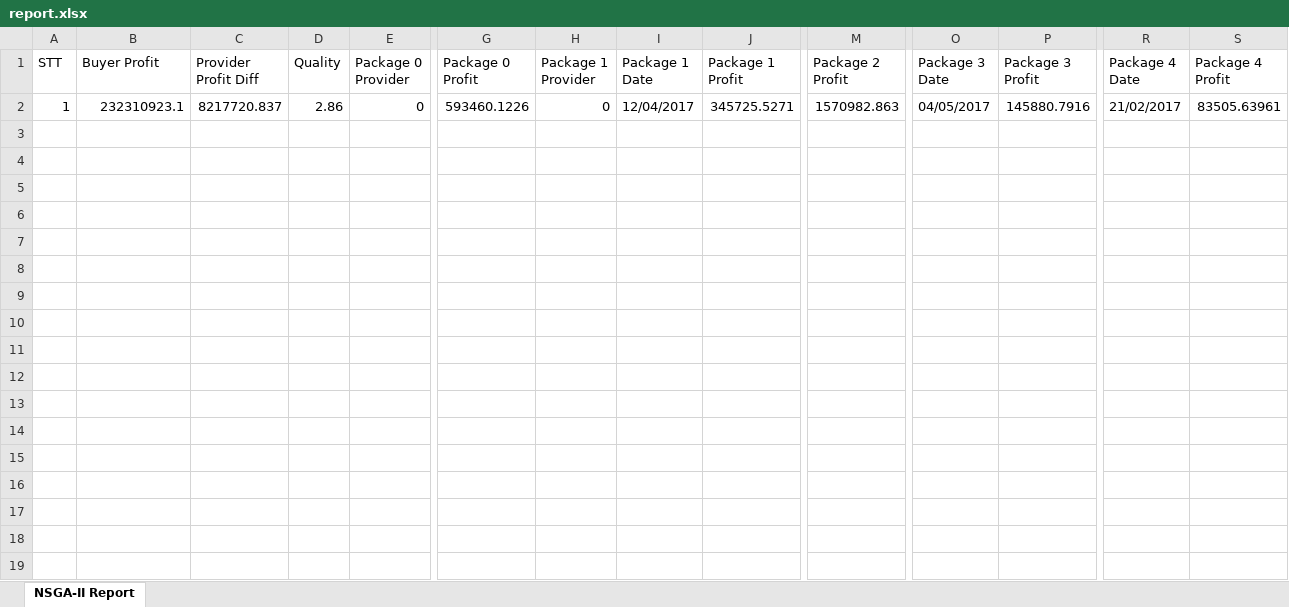
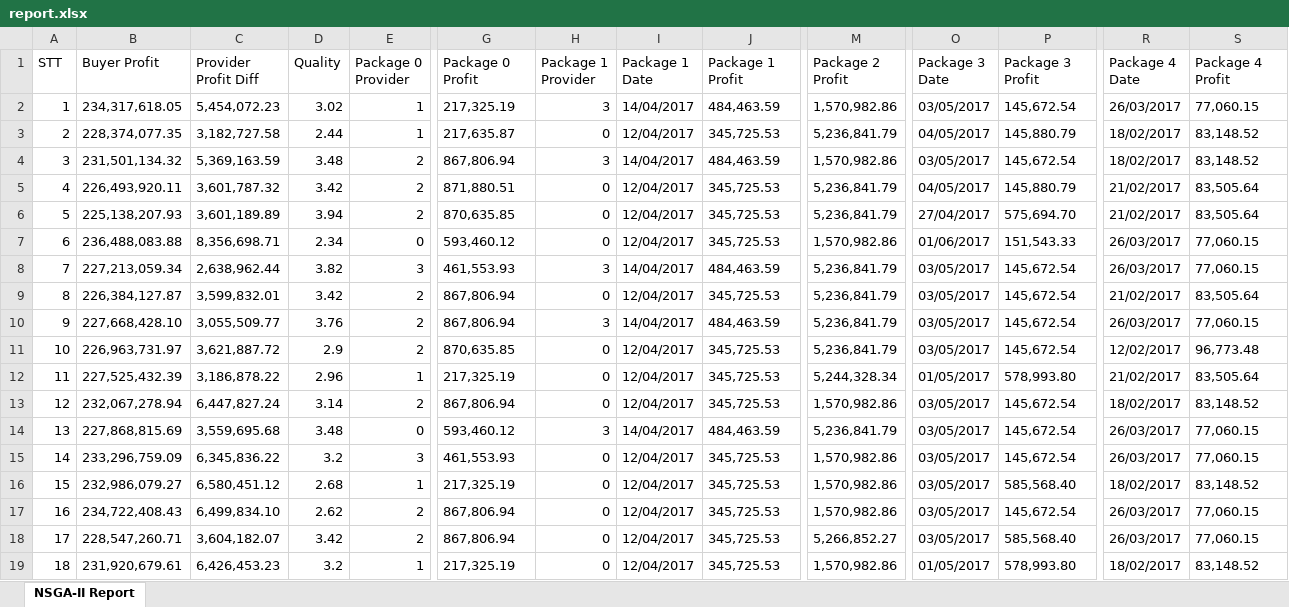
Before and after one commit to paduvi/EvolutionalProgramming, an Excel workbook: report.xlsx, sheet NSGA-II Report, drawn as a sheet; only a part is shown, gaps mark what is left out; values as stored, in another font and other column widths than the file's, no borders; rows hold the shown columns only; the diff covers the shown part only; the diff names each change by its address in the sheet, - before the commit and + after, or states it on an @@ line.

```diff
--- a/report.xlsx (sheet NSGA-II Report)
+++ b/report.xlsx (sheet NSGA-II Report)
-B2 (Buyer Profit): 232310923.1
+B2 (Buyer Profit): 234,317,618.05
-C2 (Provider Profit Diff): 8217720.837
+C2 (Provider Profit Diff): 5,454,072.23
-D2 (Quality): 2.86
+D2 (Quality): 3.02
-E2 (Package 0 Provider): 0
+E2 (Package 0 Provider): 1
-G2 (Package 0 Profit): 593460.1226
+G2 (Package 0 Profit): 217,325.19
-H2 (Package 1 Provider): 0
+H2 (Package 1 Provider): 3
-I2 (Package 1 Date): 12/04/2017
+I2 (Package 1 Date): 14/04/2017
-J2 (Package 1 Profit): 345725.5271
+J2 (Package 1 Profit): 484,463.59
-M2 (Package 2 Profit): 1570982.863
+M2 (Package 2 Profit): 1,570,982.86
-O2 (Package 3 Date): 04/05/2017
+O2 (Package 3 Date): 03/05/2017
-P2 (Package 3 Profit): 145880.7916
+P2 (Package 3 Profit): 145,672.54
-R2 (Package 4 Date): 21/02/2017
+R2 (Package 4 Date): 26/03/2017
-S2 (Package 4 Profit): 83505.63961
+S2 (Package 4 Profit): 77,060.15
+row 3: 2 | 228,374,077.35 | 3,182,727.58 | 2.44 | 1 | 217,635.87 | 0 | 12/04/2017 | 345,725.53 | 5,236,841.79 | 04/05/2017 | 145,880.79 | 18/02/2017 | 83,148.52
+row 4: 3 | 231,501,134.32 | 5,369,163.59 | 3.48 | 2 | 867,806.94 | 3 | 14/04/2017 | 484,463.59 | 1,570,982.86 | 03/05/2017 | 145,672.54 | 18/02/2017 | 83,148.52
+row 5: 4 | 226,493,920.11 | 3,601,787.32 | 3.42 | 2 | 871,880.51 | 0 | 12/04/2017 | 345,725.53 | 5,236,841.79 | 04/05/2017 | 145,880.79 | 21/02/2017 | 83,505.64
+row 6: 5 | 225,138,207.93 | 3,601,189.89 | 3.94 | 2 | 870,635.85 | 0 | 12/04/2017 | 345,725.53 | 5,236,841.79 | 27/04/2017 | 575,694.70 | 21/02/2017 | 83,505.64
+row 7: 6 | 236,488,083.88 | 8,356,698.71 | 2.34 | 0 | 593,460.12 | 0 | 12/04/2017 | 345,725.53 | 1,570,982.86 | 01/06/2017 | 151,543.33 | 26/03/2017 | 77,060.15
+row 8: 7 | 227,213,059.34 | 2,638,962.44 | 3.82 | 3 | 461,553.93 | 3 | 14/04/2017 | 484,463.59 | 5,236,841.79 | 03/05/2017 | 145,672.54 | 26/03/2017 | 77,060.15
+row 9: 8 | 226,384,127.87 | 3,599,832.01 | 3.42 | 2 | 867,806.94 | 0 | 12/04/2017 | 345,725.53 | 5,236,841.79 | 03/05/2017 | 145,672.54 | 21/02/2017 | 83,505.64
+row 10: 9 | 227,668,428.10 | 3,055,509.77 | 3.76 | 2 | 867,806.94 | 3 | 14/04/2017 | 484,463.59 | 5,236,841.79 | 03/05/2017 | 145,672.54 | 26/03/2017 | 77,060.15
+row 11: 10 | 226,963,731.97 | 3,621,887.72 | 2.9 | 2 | 870,635.85 | 0 | 12/04/2017 | 345,725.53 | 5,236,841.79 | 03/05/2017 | 145,672.54 | 12/02/2017 | 96,773.48
+row 12: 11 | 227,525,432.39 | 3,186,878.22 | 2.96 | 1 | 217,325.19 | 0 | 12/04/2017 | 345,725.53 | 5,244,328.34 | 01/05/2017 | 578,993.80 | 21/02/2017 | 83,505.64
+row 13: 12 | 232,067,278.94 | 6,447,827.24 | 3.14 | 2 | 867,806.94 | 0 | 12/04/2017 | 345,725.53 | 1,570,982.86 | 03/05/2017 | 145,672.54 | 18/02/2017 | 83,148.52
+row 14: 13 | 227,868,815.69 | 3,559,695.68 | 3.48 | 0 | 593,460.12 | 3 | 14/04/2017 | 484,463.59 | 5,236,841.79 | 03/05/2017 | 145,672.54 | 26/03/2017 | 77,060.15
+row 15: 14 | 233,296,759.09 | 6,345,836.22 | 3.2 | 3 | 461,553.93 | 0 | 12/04/2017 | 345,725.53 | 1,570,982.86 | 03/05/2017 | 145,672.54 | 26/03/2017 | 77,060.15
+row 16: 15 | 232,986,079.27 | 6,580,451.12 | 2.68 | 1 | 217,325.19 | 0 | 12/04/2017 | 345,725.53 | 1,570,982.86 | 03/05/2017 | 585,568.40 | 18/02/2017 | 83,148.52
+row 17: 16 | 234,722,408.43 | 6,499,834.10 | 2.62 | 2 | 867,806.94 | 0 | 12/04/2017 | 345,725.53 | 1,570,982.86 | 03/05/2017 | 145,672.54 | 26/03/2017 | 77,060.15
+row 18: 17 | 228,547,260.71 | 3,604,182.07 | 3.42 | 2 | 867,806.94 | 0 | 12/04/2017 | 345,725.53 | 5,266,852.27 | 03/05/2017 | 585,568.40 | 26/03/2017 | 77,060.15
+row 19: 18 | 231,920,679.61 | 6,426,453.23 | 3.2 | 1 | 217,325.19 | 0 | 12/04/2017 | 345,725.53 | 1,570,982.86 | 01/05/2017 | 578,993.80 | 18/02/2017 | 83,148.52
```
Also changed, not shown: 22 added rows and 1 edited cell elsewhere in this sheet, 1 other file.
